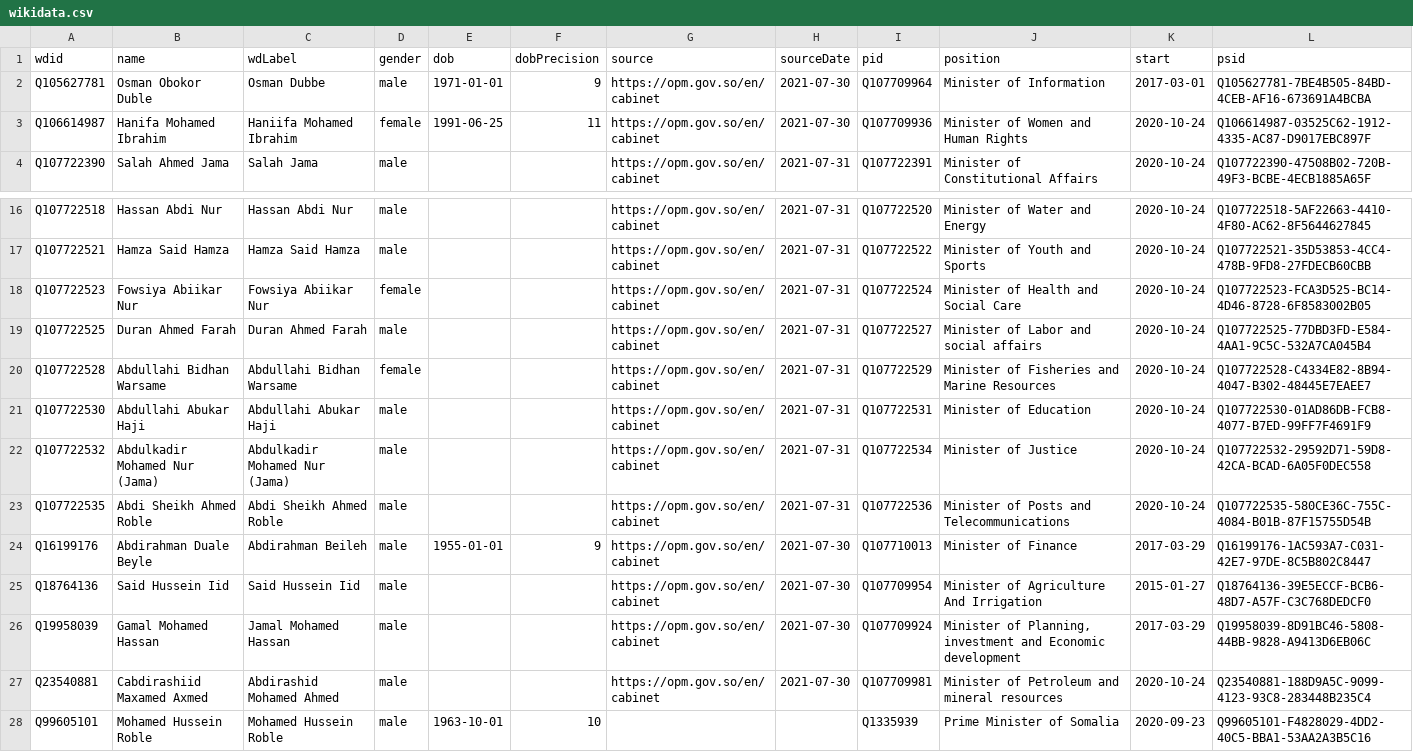
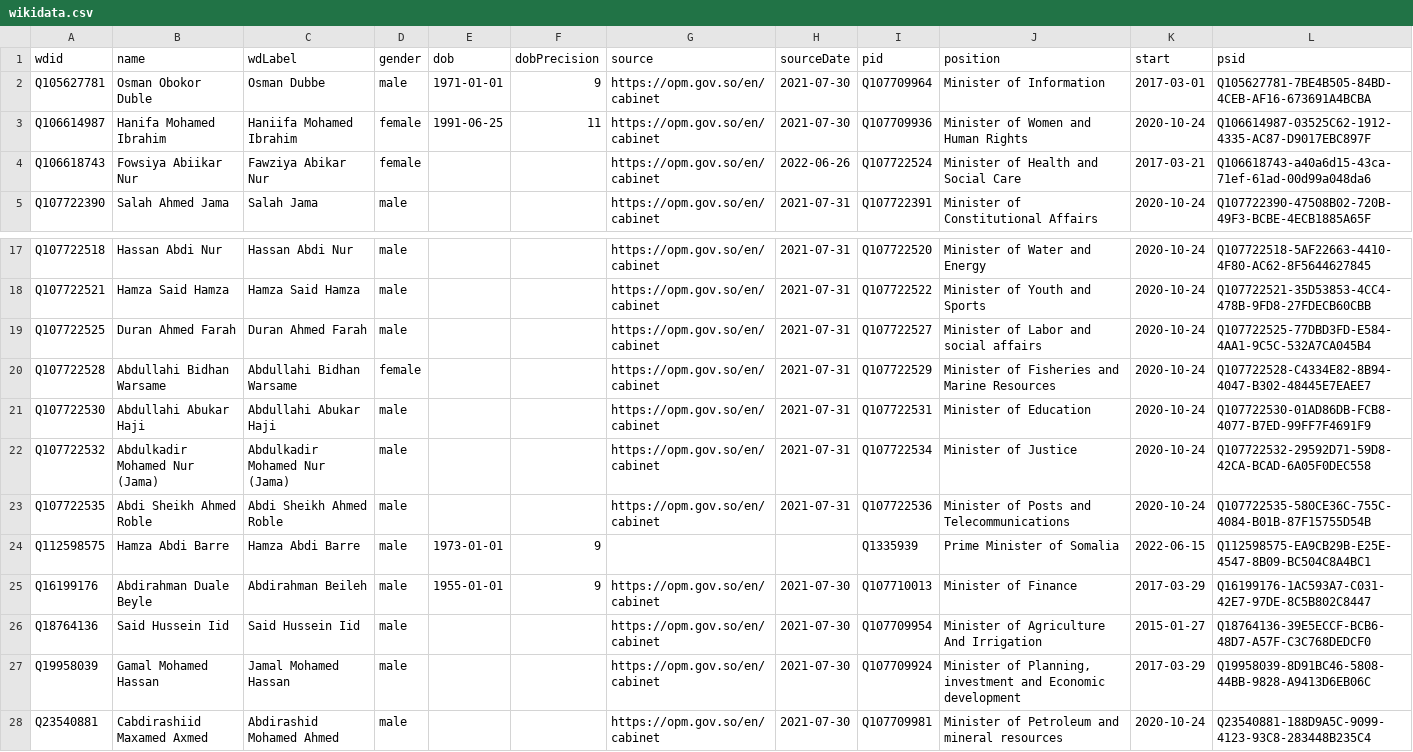
Before and after one commit to every-politician-scrapers/somalia-cabinet, a CSV file: data/wikidata.csv, drawn as a sheet; only a part is shown, gaps mark what is left out; removed rows and columns are numbered as before the commit, all else as after; the diff names each change by its address in the sheet, - before the commit and + after, or states it on an @@ line.

Commit message:
Compare external sources to Wikidata

```diff
--- a/data/wikidata.csv
+++ b/data/wikidata.csv
+row 4: Q106618743 | Fowsiya Abiikar Nur | Fawziya Abikar Nur | female |  |  | https://opm.gov.so/en/cabinet | 2022-06-26 | Q107722524 | Minister of Health and Social Care | 2017-03-21 | Q106618743-a40a6d15-43ca-71ef-61ad-00d99a048da6
-row 18: Q107722523 | Fowsiya Abiikar Nur | Fowsiya Abiikar Nur | female |  |  | https://opm.gov.so/en/cabinet | 2021-07-31 | Q107722524 | Minister of Health and Social Care | 2020-10-24 | Q107722523-FCA3D525-BC14-4D46-8728-6F8583002B05
+row 24: Q112598575 | Hamza Abdi Barre | Hamza Abdi Barre | male | 1973-01-01 | 9 |  |  | Q1335939 | Prime Minister of Somalia | 2022-06-15 | Q112598575-EA9CB29B-E25E-4547-8B09-BC504C8A4BC1
-row 28: Q99605101 | Mohamed Hussein Roble | Mohamed Hussein Roble | male | 1963-10-01 | 10 |  |  | Q1335939 | Prime Minister of Somalia | 2020-09-23 | Q99605101-F4828029-4DD2-40C5-BBA1-53AA2A3B5C16
```
Also changed, not shown: 2 other files.
